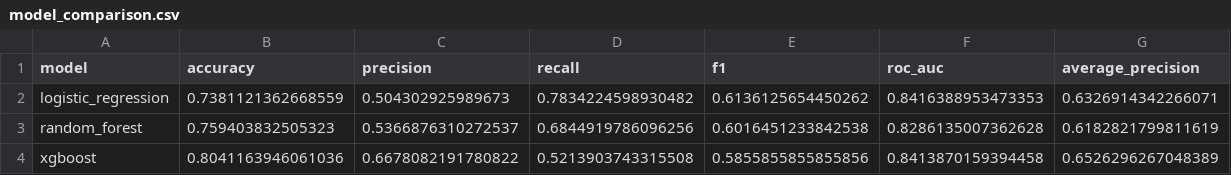
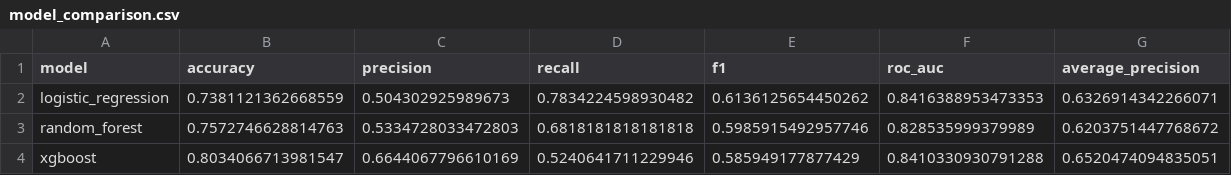
Before and after one commit to azmeerakishore/customer-churn-ltv-engine, a CSV file: reports/model_comparison.csv, drawn as a sheet.

```diff
--- a/reports/model_comparison.csv
+++ b/reports/model_comparison.csv
@@ -2,3 +2,3 @@ model,accuracy,precision,recall,f1,roc_auc,average_precision
 logistic_regression,0.7381121362668559,0.504302925989673,0.7834224598930482,0.6136125654450262,0.8416388953473353,0.6326914342266071
-random_forest,0.759403832505323,0.5366876310272537,0.6844919786096256,0.6016451233842538,0.8286135007362628,0.6182821799811619
-xgboost,0.8041163946061036,0.6678082191780822,0.5213903743315508,0.5855855855855856,0.8413870159394458,0.6526296267048389
+random_forest,0.7572746628814763,0.5334728033472803,0.6818181818181818,0.5985915492957746,0.828535999379989,0.6203751447768672
+xgboost,0.8034066713981547,0.6644067796610169,0.5240641711229946,0.585949177877429,0.8410330930791288,0.6520474094835051
```
Also changed, not shown: 3 other files.
